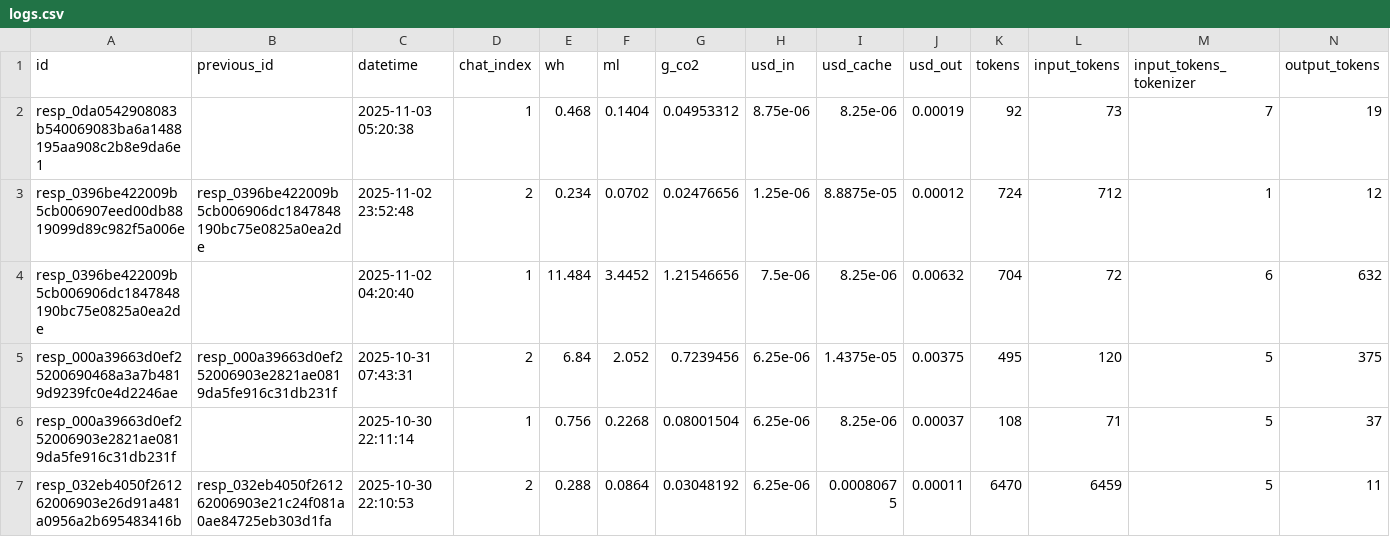
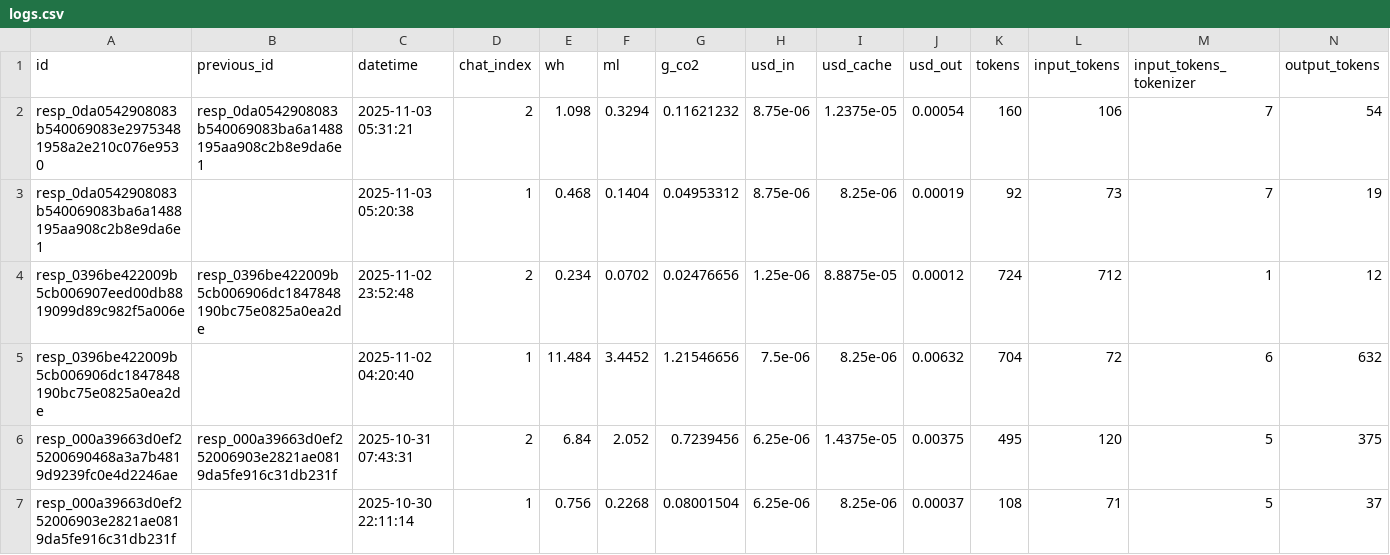
Before and after one commit to hari3mo/EcoBot, a CSV file: logs/logs.csv, drawn as a sheet; only a part is shown; the shorter side is filled out with more unchanged rows; rows hold the shown columns only; the diff names each change by its address in the sheet, - before the commit and + after, or states it on an @@ line.

Commit message:
logs

```diff
--- a/logs/logs.csv
+++ b/logs/logs.csv
+row 2: resp_0da0542908083b540069083e29753481958a2e210c076e9530 | resp_0da0542908083b540069083ba6a1488195aa908c2b8e9da6e1 | 2025-11-03 05:31:21 | 2 | 1.098 | 0.3294 | 0.11621232 | 8.75e-06 | 1.2375e-05 | 0.00054 | 160 | 106 | 7 | 54
```
